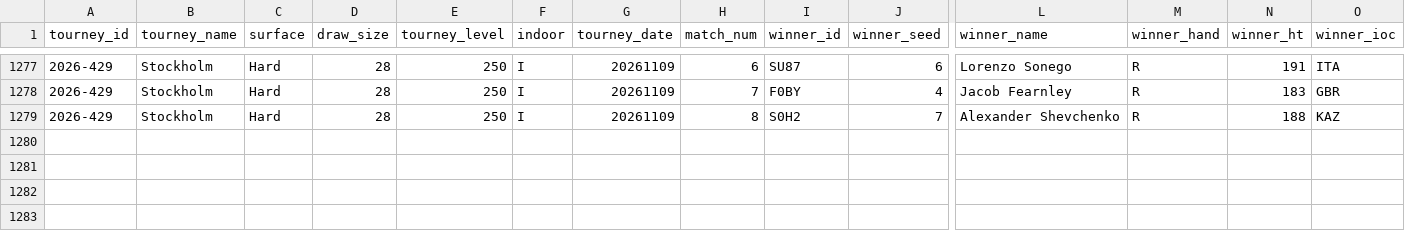
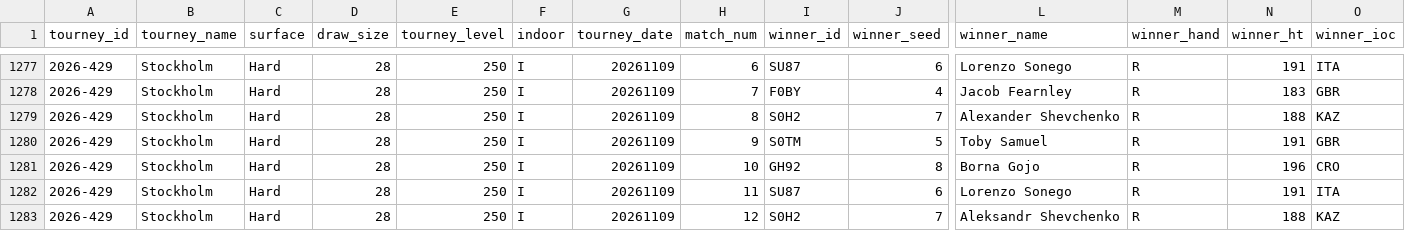
Before and after one commit to nickmac22-ui/Tennis-Data, a CSV file: data/lower_qual_2026.csv, drawn as a sheet; only a part is shown, gaps mark what is left out; rows hold the shown columns only; the diff names each change by its address in the sheet, - before the commit and + after, or states it on an @@ line.

Commit message:
data sync 2026-11-09

```diff
--- a/data/lower_qual_2026.csv
+++ b/data/lower_qual_2026.csv
+row 1280: 2026-429 | Stockholm | Hard | 28 | 250 | I | 20261109 | 9 | S0TM | 5 | Toby Samuel | R | 191 | GBR
+row 1281: 2026-429 | Stockholm | Hard | 28 | 250 | I | 20261109 | 10 | GH92 | 8 | Borna Gojo | R | 196 | CRO
+row 1282: 2026-429 | Stockholm | Hard | 28 | 250 | I | 20261109 | 11 | SU87 | 6 | Lorenzo Sonego | R | 191 | ITA
+row 1283: 2026-429 | Stockholm | Hard | 28 | 250 | I | 20261109 | 12 | S0H2 | 7 | Aleksandr Shevchenko | R | 188 | KAZ
```
Also changed, not shown: 3 other files.
